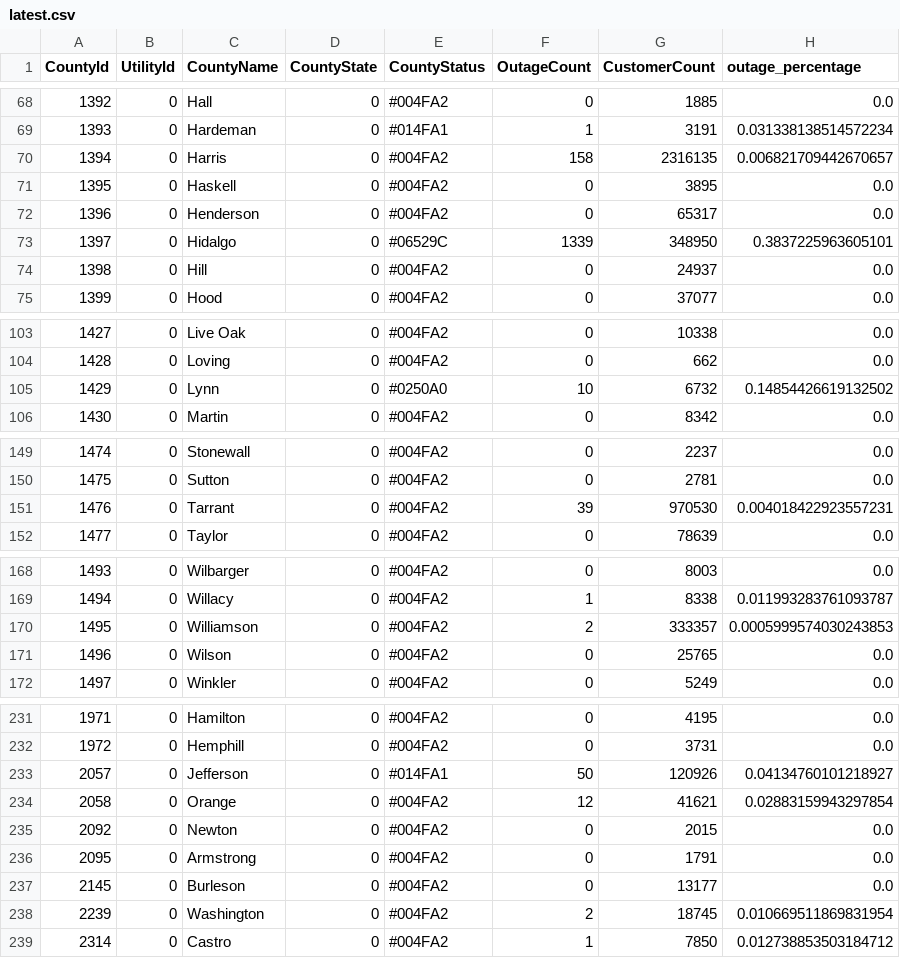
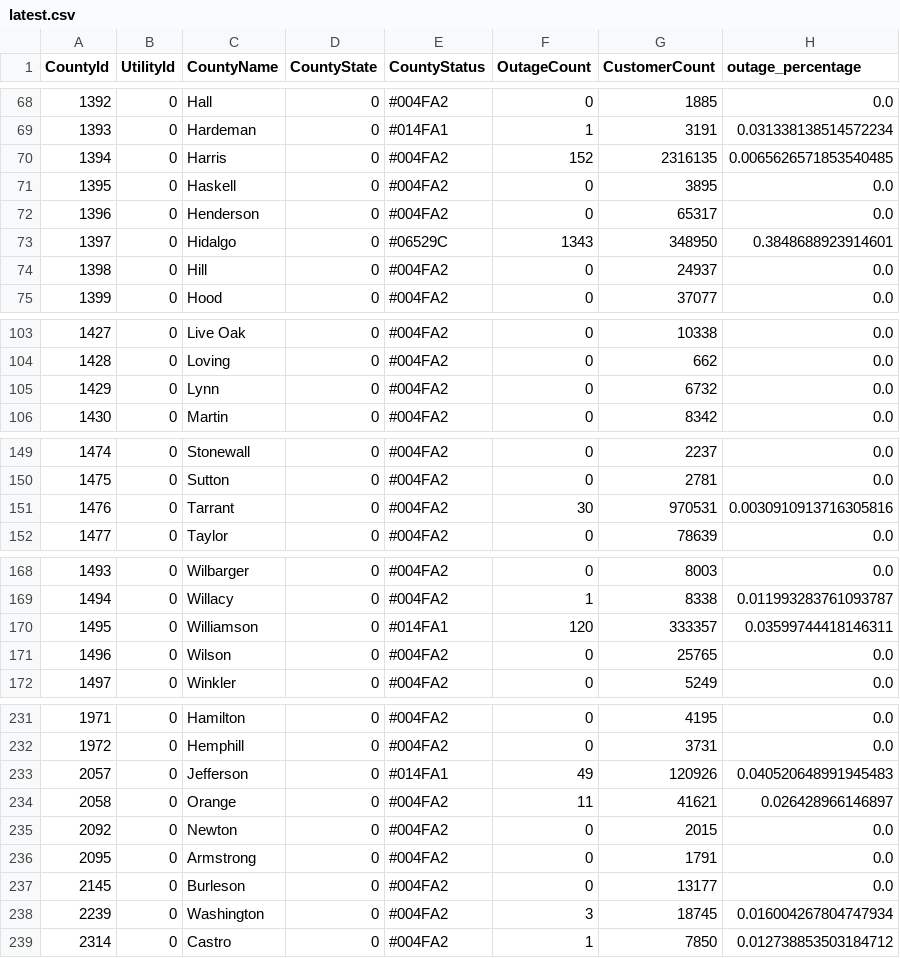
Before and after one commit to DallasMorningNews/20250304_severe-weather, a CSV file: data/latest.csv, drawn as a sheet; only a part is shown, gaps mark what is left out; the diff covers the shown part only.

```diff
--- a/data/latest.csv
+++ b/data/latest.csv
@@ -69,6 +69,6 @@ CountyId,UtilityId,CountyName,CountyState,CountyStatus,OutageCount,CustomerCount
 1393,0,Hardeman,0,#014FA1,1,3191,0.031338138514572234
-1394,0,Harris,0,#004FA2,158,2316135,0.006821709442670657
+1394,0,Harris,0,#004FA2,152,2316135,0.0065626571853540485
 1395,0,Haskell,0,#004FA2,0,3895,0.0
 1396,0,Henderson,0,#004FA2,0,65317,0.0
-1397,0,Hidalgo,0,#06529C,1339,348950,0.3837225963605101
+1397,0,Hidalgo,0,#06529C,1343,348950,0.3848688923914601
 1398,0,Hill,0,#004FA2,0,24937,0.0
@@ -104,3 +104,3 @@ CountyId,UtilityId,CountyName,CountyState,CountyStatus,OutageCount,CustomerCount
 1428,0,Loving,0,#004FA2,0,662,0.0
-1429,0,Lynn,0,#0250A0,10,6732,0.14854426619132502
+1429,0,Lynn,0,#004FA2,0,6732,0.0
 1430,0,Martin,0,#004FA2,0,8342,0.0
@@ -150,3 +150,3 @@ CountyId,UtilityId,CountyName,CountyState,CountyStatus,OutageCount,CustomerCount
 1475,0,Sutton,0,#004FA2,0,2781,0.0
-1476,0,Tarrant,0,#004FA2,39,970530,0.004018422923557231
+1476,0,Tarrant,0,#004FA2,30,970531,0.0030910913716305816
 1477,0,Taylor,0,#004FA2,0,78639,0.0
@@ -169,3 +169,3 @@ CountyId,UtilityId,CountyName,CountyState,CountyStatus,OutageCount,CustomerCount
 1494,0,Willacy,0,#004FA2,1,8338,0.011993283761093787
-1495,0,Williamson,0,#004FA2,2,333357,0.0005999574030243853
+1495,0,Williamson,0,#014FA1,120,333357,0.03599744418146311
 1496,0,Wilson,0,#004FA2,0,25765,0.0
@@ -232,4 +232,4 @@ CountyId,UtilityId,CountyName,CountyState,CountyStatus,OutageCount,CustomerCount
 1972,0,Hemphill,0,#004FA2,0,3731,0.0
-2057,0,Jefferson,0,#014FA1,50,120926,0.04134760101218927
-2058,0,Orange,0,#004FA2,12,41621,0.02883159943297854
+2057,0,Jefferson,0,#014FA1,49,120926,0.040520648991945483
+2058,0,Orange,0,#004FA2,11,41621,0.026428966146897
 2092,0,Newton,0,#004FA2,0,2015,0.0
@@ -237,3 +237,3 @@ CountyId,UtilityId,CountyName,CountyState,CountyStatus,OutageCount,CustomerCount
 2145,0,Burleson,0,#004FA2,0,13177,0.0
-2239,0,Washington,0,#004FA2,2,18745,0.010669511869831954
+2239,0,Washington,0,#004FA2,3,18745,0.016004267804747934
 2314,0,Castro,0,#004FA2,1,7850,0.012738853503184712
```
Also changed, not shown: 12 edited cells elsewhere in this file.
